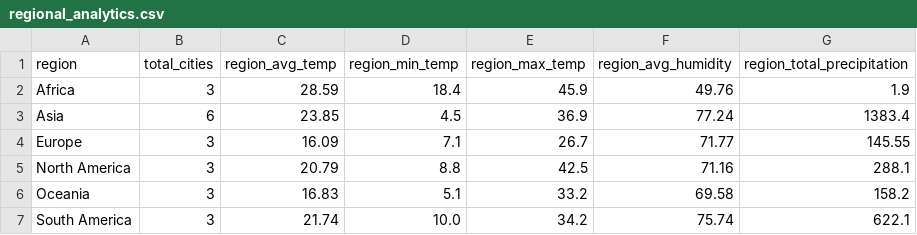
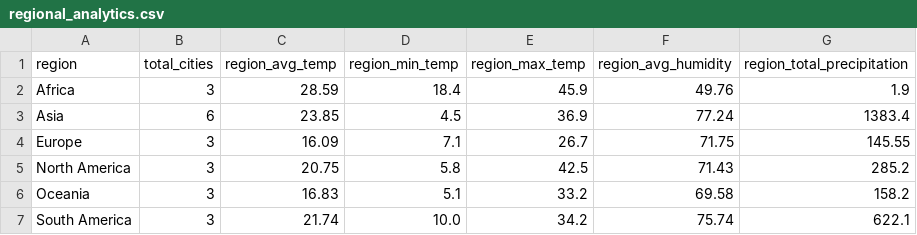
Before and after one commit to Yashodhan-byte/Real-Time-Weather-Data-Analytics, a CSV file: data/processed/regional_analytics.csv, drawn as a sheet.

```diff
--- a/data/processed/regional_analytics.csv
+++ b/data/processed/regional_analytics.csv
@@ -3,4 +3,4 @@ Africa,3,28.59,18.4,45.9,49.76,1.9
 Asia,6,23.85,4.5,36.9,77.24,1383.4
-Europe,3,16.09,7.1,26.7,71.77,145.55
-North America,3,20.79,8.8,42.5,71.16,288.1
+Europe,3,16.09,7.1,26.7,71.75,145.55
+North America,3,20.75,5.8,42.5,71.43,285.2
 Oceania,3,16.83,5.1,33.2,69.58,158.2
```
Also changed, not shown: data/processed/daily_analytics.csv, 6 other files.
